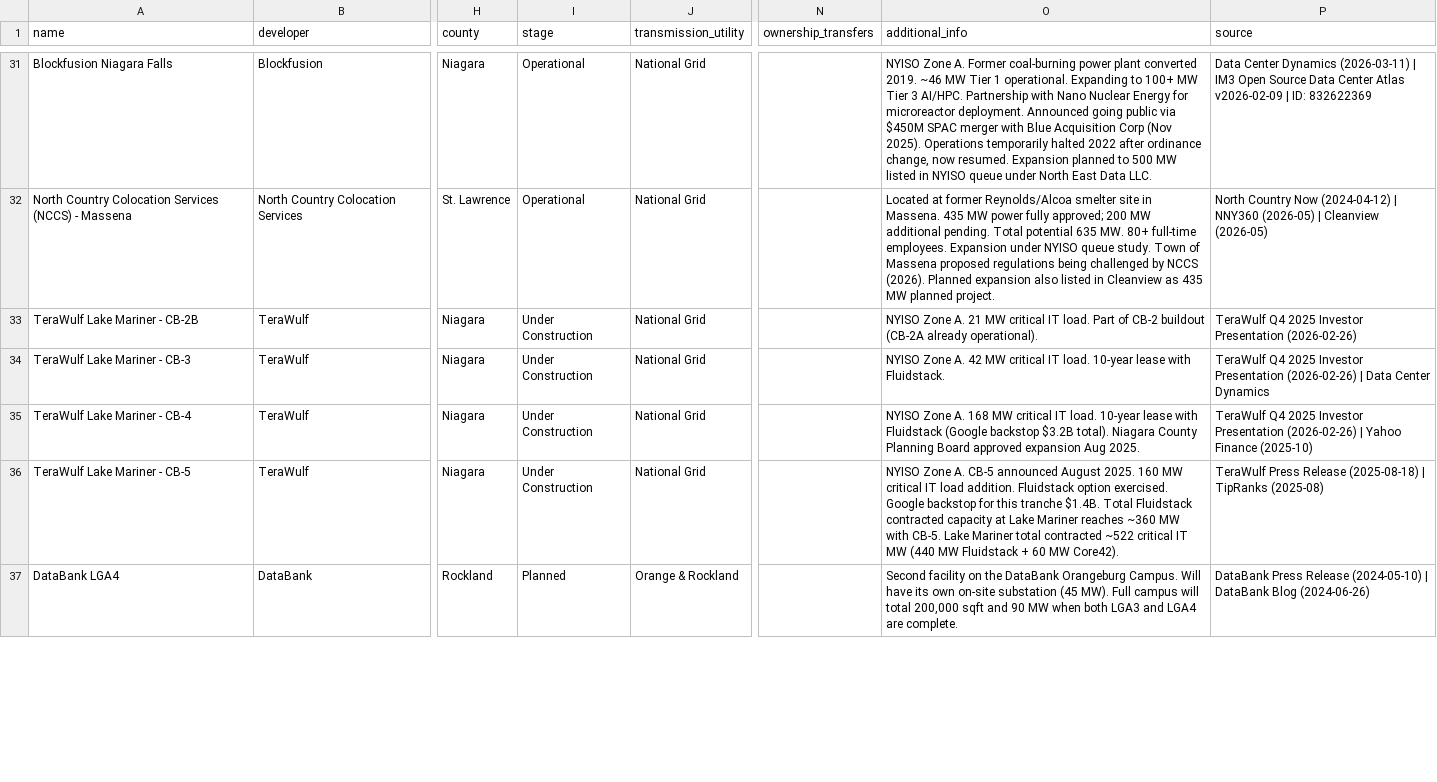
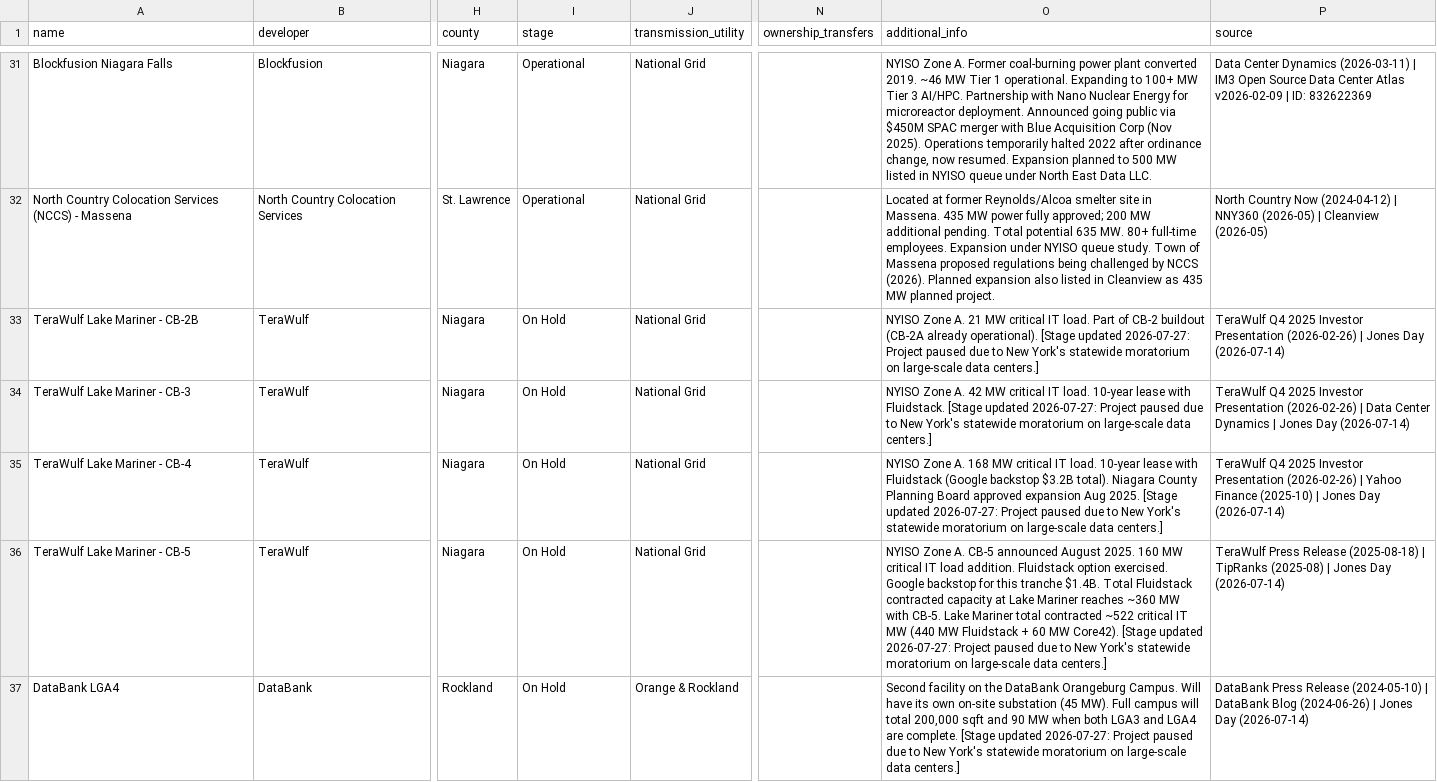
Before and after one commit to jham-piq/large-load-agent, a CSV file: data/NYISO_Large_Load_Projects.csv, drawn as a sheet; only a part is shown, gaps mark what is left out; the diff covers the shown part only; the diff names each change by its address in the sheet, - before the commit and + after, or states it on an @@ line.

```diff
--- a/data/NYISO_Large_Load_Projects.csv
+++ b/data/NYISO_Large_Load_Projects.csv
-I33:I36 (stage): Under Construction
+I33:I36 (stage): On Hold
-O33 (additional_info): …already operational).
+O33 (additional_info): …already operational). [Stage updated 2026-07-27: Project paused due to New York's statewide moratorium on large-scale data centers.]
-P33 (source): …Presentation (2026-02-26)
+P33 (source): …Presentation (2026-02-26) | Jones Day (2026-07-14)
-O34 (additional_info): …with Fluidstack.
+O34 (additional_info): …with Fluidstack. [Stage updated 2026-07-27: Project paused due to New York's statewide moratorium on large-scale data centers.]
-P34 (source): …Center Dynamics
+P34 (source): …Center Dynamics | Jones Day (2026-07-14)
-O35 (additional_info): …Aug 2025.
+O35 (additional_info): …Aug 2025. [Stage updated 2026-07-27: Project paused due to New York's statewide moratorium on large-scale data centers.]
-P35 (source): …Finance (2025-10)
+P35 (source): …Finance (2025-10) | Jones Day (2026-07-14)
-O36 (additional_info): …MW Core42).
+O36 (additional_info): …MW Core42). [Stage updated 2026-07-27: Project paused due to New York's statewide moratorium on large-scale data centers.]
-P36 (source): …TipRanks (2025-08)
+P36 (source): …TipRanks (2025-08) | Jones Day (2026-07-14)
-I37 (stage): Planned
+I37 (stage): On Hold
-O37 (additional_info): …are complete.
+O37 (additional_info): …are complete. [Stage updated 2026-07-27: Project paused due to New York's statewide moratorium on large-scale data centers.]
-P37 (source): …Blog (2024-06-26)
+P37 (source): …Blog (2024-06-26) | Jones Day (2026-07-14)
```
Also changed, not shown: 24 edited cells elsewhere in this file, data/PJM_Large_Load_Projects.csv, data/SERC_Large_Load_Projects.csv, 4 other files.
